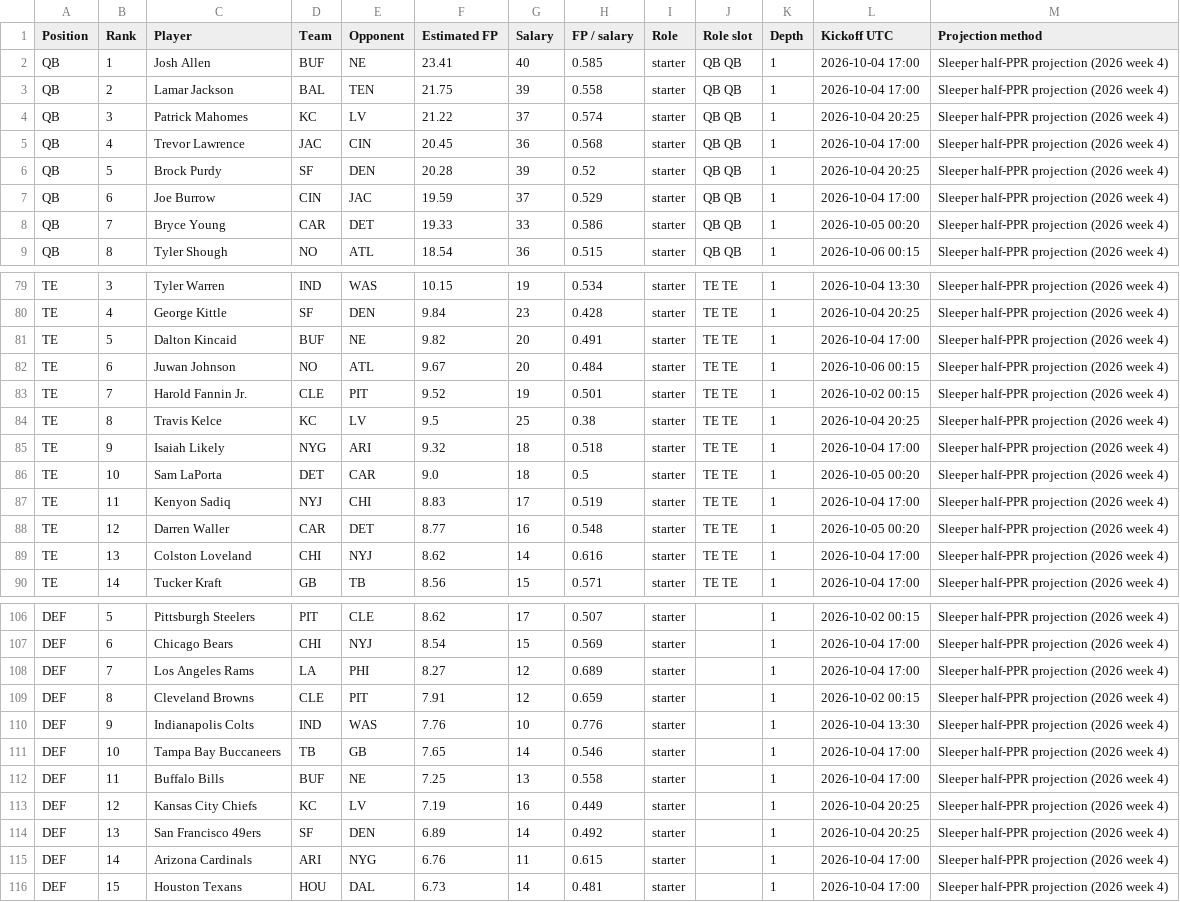
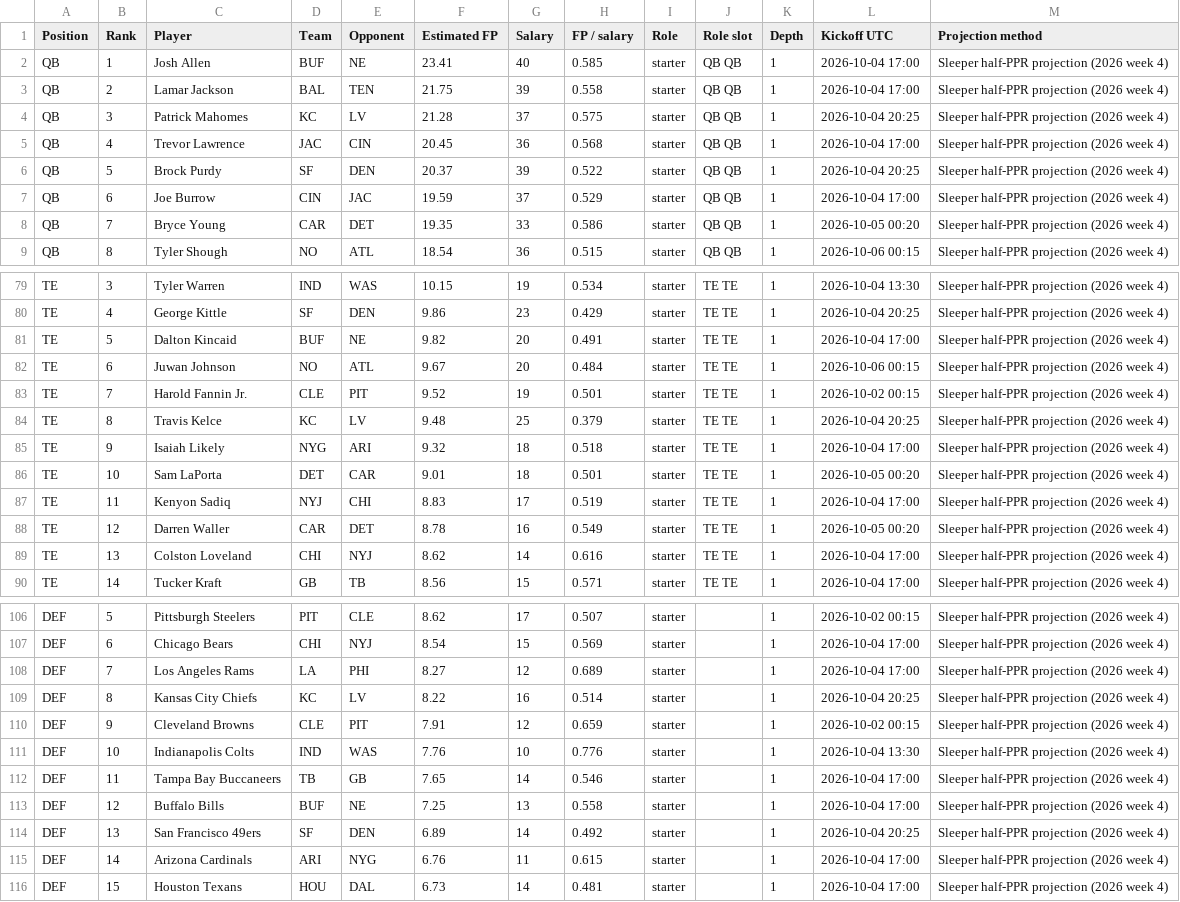
Before and after one commit to Dave356w/-nfl-top25-rankings, a CSV file: site/data/history/2026-10-04.csv, drawn as a sheet; only a part is shown, gaps mark what is left out; removed rows and columns are numbered as before the commit, all else as after; the diff covers the shown part only; the diff names each change by its address in the sheet, - before the commit and + after, or states it on an @@ line.

```diff
--- a/site/data/history/2026-10-04.csv
+++ b/site/data/history/2026-10-04.csv
-F4 (Estimated FP): 21.22
+F4 (Estimated FP): 21.28
-H4 (FP / salary): 0.574
+H4 (FP / salary): 0.575
-F6 (Estimated FP): 20.28
+F6 (Estimated FP): 20.37
-H6 (FP / salary): 0.52
+H6 (FP / salary): 0.522
-F8 (Estimated FP): 19.33
+F8 (Estimated FP): 19.35
-F80 (Estimated FP): 9.84
+F80 (Estimated FP): 9.86
-H80 (FP / salary): 0.428
+H80 (FP / salary): 0.429
-F84 (Estimated FP): 9.5
+F84 (Estimated FP): 9.48
-H84 (FP / salary): 0.38
+H84 (FP / salary): 0.379
-F86 (Estimated FP): 9.0
+F86 (Estimated FP): 9.01
-H86 (FP / salary): 0.5
+H86 (FP / salary): 0.501
-F88 (Estimated FP): 8.77
+F88 (Estimated FP): 8.78
-H88 (FP / salary): 0.548
+H88 (FP / salary): 0.549
+row 109: DEF | 8 | Kansas City Chiefs | KC | LV | 8.22 | 16 | 0.514 | starter |  | 1 | 2026-10-04 20:25 | Sleeper half-PPR projection (2026 week 4)
-B110 (Rank): 8
+B110 (Rank): 9
-B111 (Rank): 9
+B111 (Rank): 10
-B112 (Rank): 10
+B112 (Rank): 11
-B113 (Rank): 11
+B113 (Rank): 12
-row 113: DEF | 12 | Kansas City Chiefs | KC | LV | 7.19 | 16 | 0.449 | starter |  | 1 | 2026-10-04 20:25 | Sleeper half-PPR projection (2026 week 4)
```
Also changed, not shown: 3 added rows, 3 removed rows and 43 edited cells elsewhere in this file, site/data/latest.csv, site/data/lineup/history/2026-10-04.csv, 27 other files.
